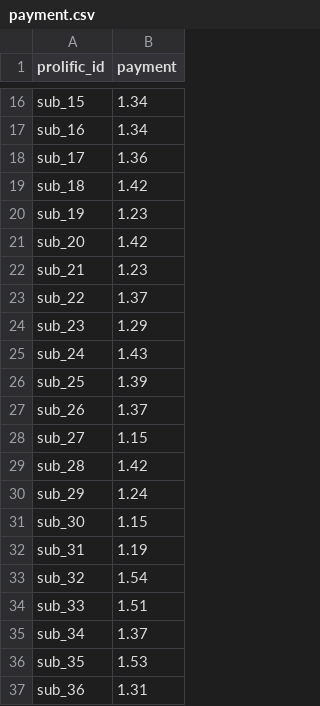
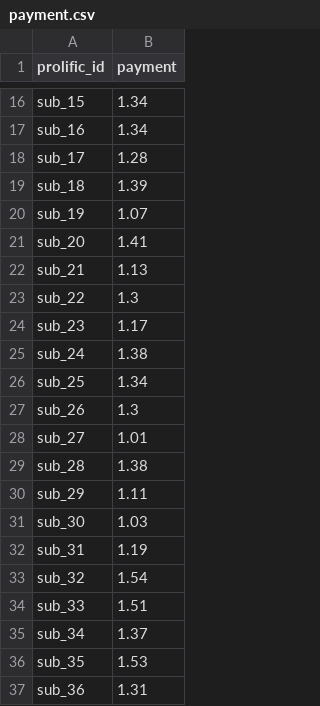
Before and after one commit to LevanBokeria/density_2_analysis, a CSV file: docs/miscellaneous/payment.csv, drawn as a sheet; only a part is shown, gaps mark what is left out; the diff covers the shown part only.

```diff
--- a/docs/miscellaneous/payment.csv
+++ b/docs/miscellaneous/payment.csv
@@ -17,16 +17,16 @@ sub_15,1.34
 sub_16,1.34
-sub_17,1.36
-sub_18,1.42
-sub_19,1.23
-sub_20,1.42
-sub_21,1.23
-sub_22,1.37
-sub_23,1.29
-sub_24,1.43
-sub_25,1.39
-sub_26,1.37
-sub_27,1.15
-sub_28,1.42
-sub_29,1.24
-sub_30,1.15
+sub_17,1.28
+sub_18,1.39
+sub_19,1.07
+sub_20,1.41
+sub_21,1.13
+sub_22,1.3
+sub_23,1.17
+sub_24,1.38
+sub_25,1.34
+sub_26,1.3
+sub_27,1.01
+sub_28,1.38
+sub_29,1.11
+sub_30,1.03
 sub_31,1.19
```
Also changed, not shown: 12 added rows elsewhere in this file, results/pilots/preprocessed_data/qc_table.csv, 1 other file.
